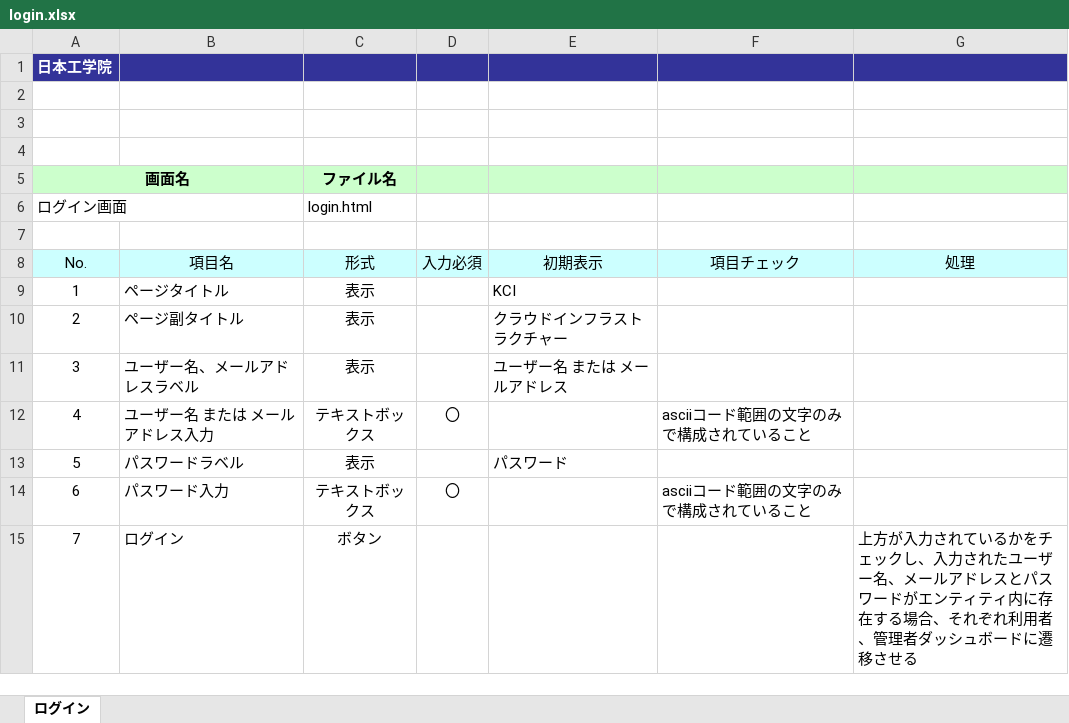
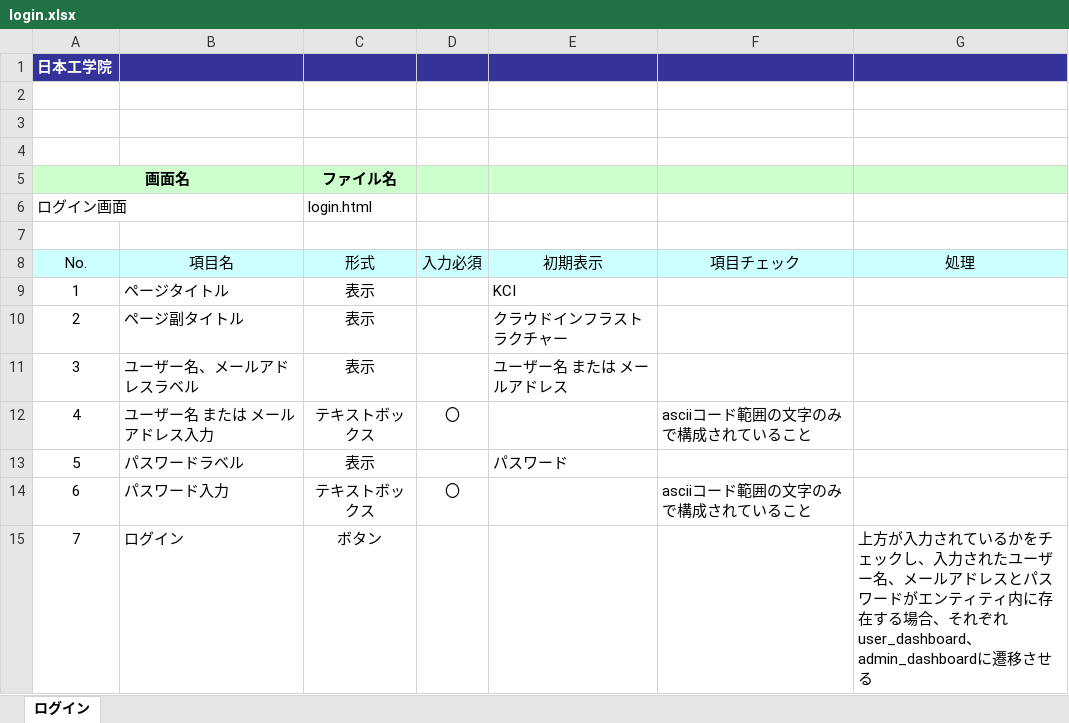
Before and after one commit to okkass/Kamata-Cloud-Infrastructure, an Excel workbook: docs/画面項目定義書/login/login.xlsx, sheet ログイン, drawn as a sheet; values as stored, in another font and other column widths than the file's, no borders; charts and pictures not drawn; the diff names each change by its address in the sheet, - before the commit and + after, or states it on an @@ line.

Commit message:
docs(画面項目定義): 遷移先名を英語に

```diff
--- a/docs/画面項目定義書/login/login.xlsx (sheet ログイン)
+++ b/docs/画面項目定義書/login/login.xlsx (sheet ログイン)
-G15 (処理): …それぞれ利用者、管理者ダッシュボードに遷移さ…
+G15 (処理): …それぞれuser_dashboard、admin_dashboardに遷移さ…
```
